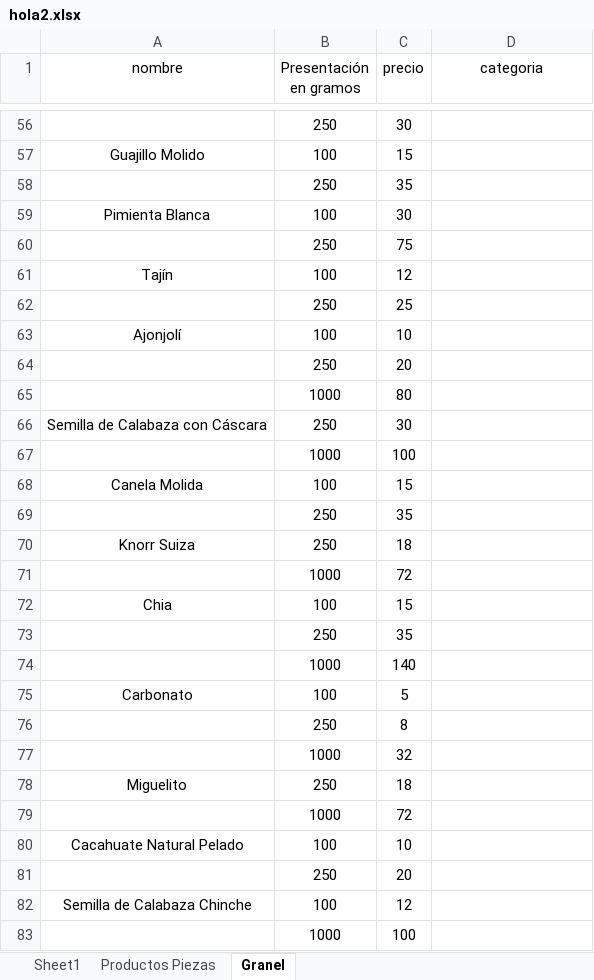
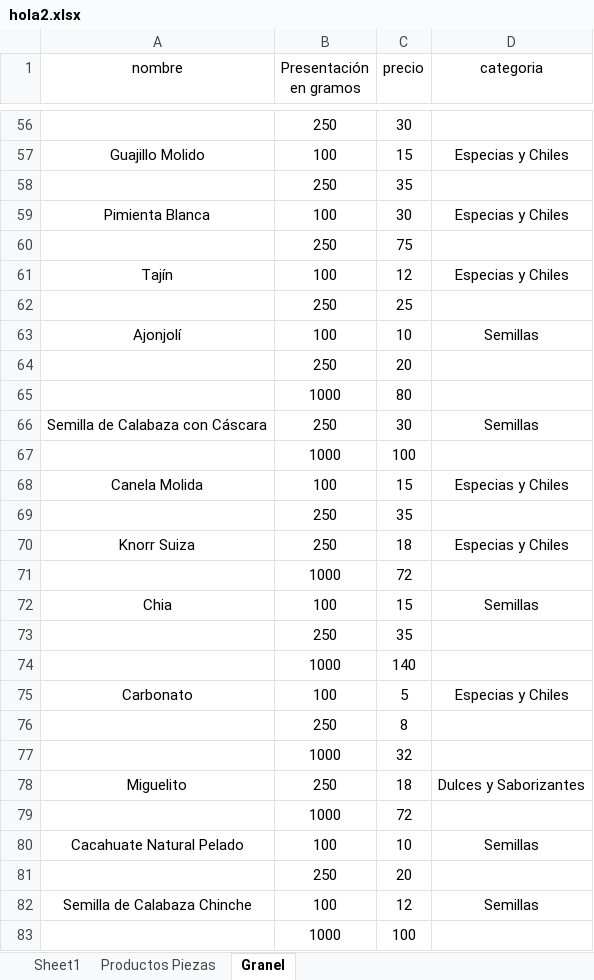
Before and after one commit to AndreaBaV/PosIA, an Excel workbook: apps/posia_pos/hola2.xlsx, sheet Granel, drawn as a sheet; only a part is shown, gaps mark what is left out; values as stored, in another font and other column widths than the file's, no borders; the diff covers the shown part only; the diff names each change by its address in the sheet, - before the commit and + after, or states it on an @@ line.

```diff
--- a/apps/posia_pos/hola2.xlsx (sheet Granel)
+++ b/apps/posia_pos/hola2.xlsx (sheet Granel)
-D57 (categoria): (empty)
+D57 (categoria): Especias y Chiles
-D59 (categoria): (empty)
+D59 (categoria): Especias y Chiles
-D61 (categoria): (empty)
+D61 (categoria): Especias y Chiles
-D63 (categoria): (empty)
+D63 (categoria): Semillas
-D66 (categoria): (empty)
+D66 (categoria): Semillas
-D68 (categoria): (empty)
+D68 (categoria): Especias y Chiles
-D70 (categoria): (empty)
+D70 (categoria): Especias y Chiles
-D72 (categoria): (empty)
+D72 (categoria): Semillas
-D75 (categoria): (empty)
+D75 (categoria): Especias y Chiles
-D78 (categoria): (empty)
+D78 (categoria): Dulces y Saborizantes
-D80 (categoria): (empty)
+D80 (categoria): Semillas
-D82 (categoria): (empty)
+D82 (categoria): Semillas
```
Also changed, not shown: 76 edited cells elsewhere in this sheet, 6 other files.
